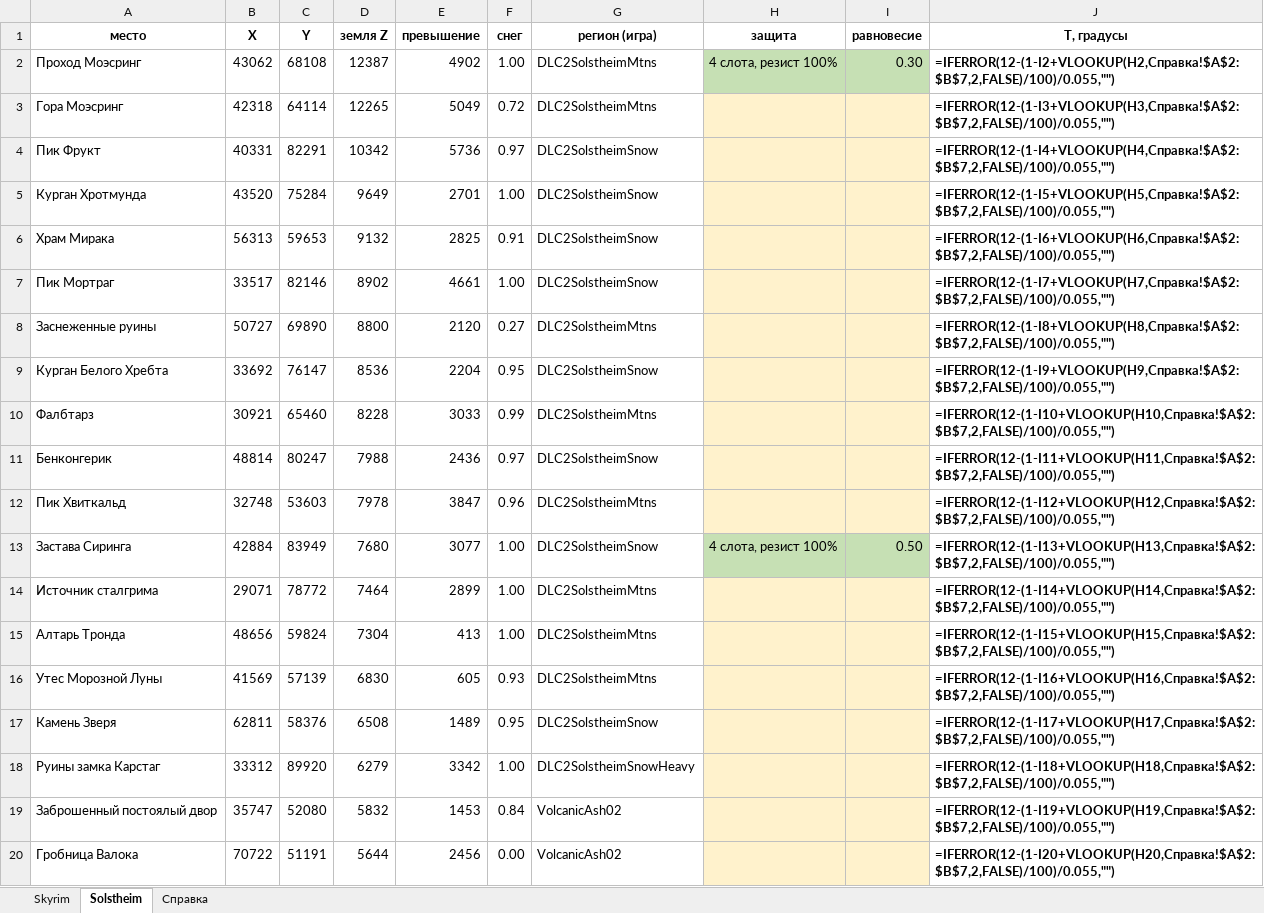
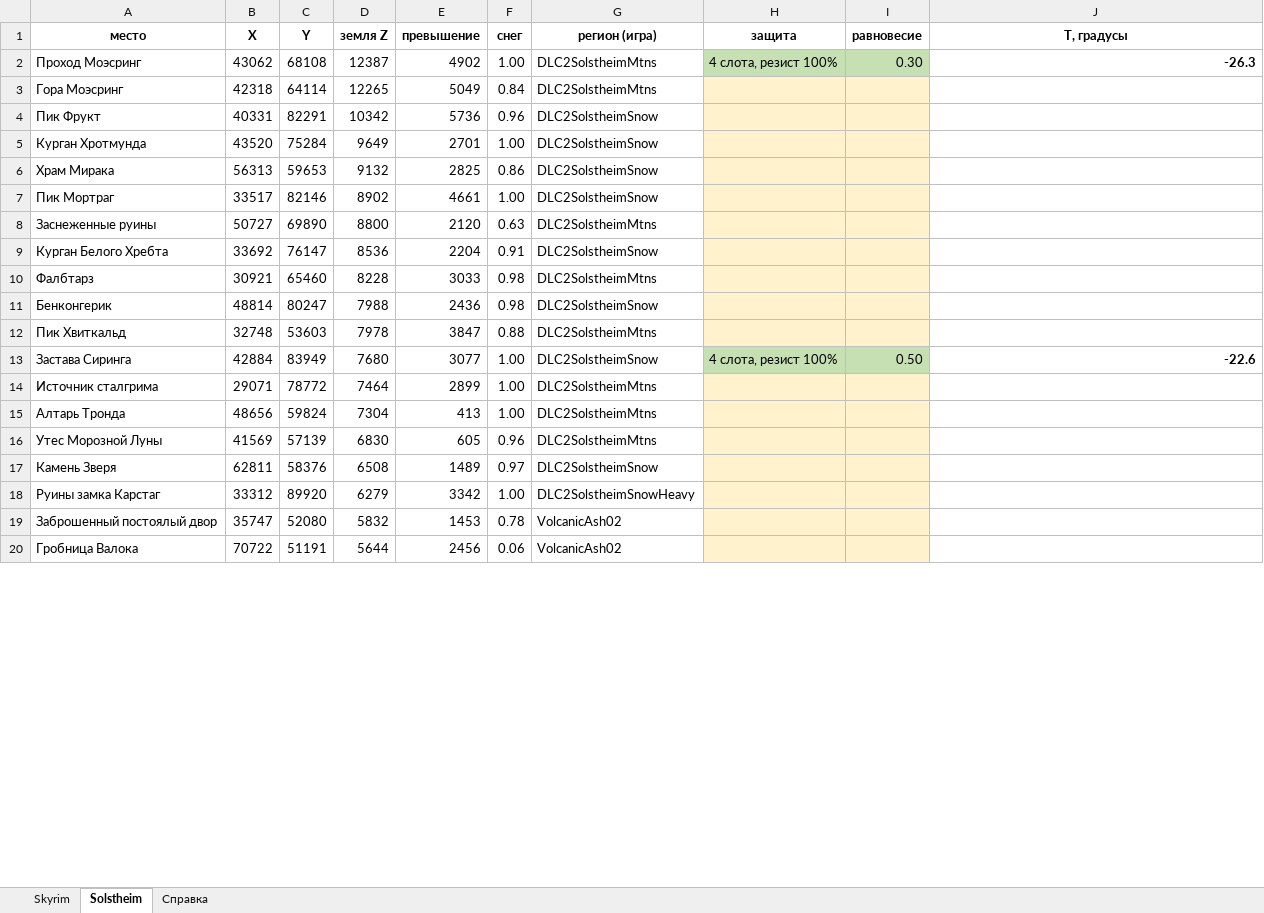
Before and after one commit to michele-hofnarr/RFAB-Survival-Layer, an Excel workbook: docs/control_points.xlsx, sheet Solstheim, drawn as a sheet; only a part is shown; values as stored, in another font and other column widths than the file's, no borders; formulas without a stored value are shown as written; the diff covers the shown part only; the diff names each change by its address in the sheet, - before the commit and + after, or states it on an @@ line.

```diff
--- a/docs/control_points.xlsx (sheet Solstheim)
+++ b/docs/control_points.xlsx (sheet Solstheim)
-J2 (T, градусы): =IFERROR(12-(1-I2+VLOOKUP(H2,Справка!$A$2:$B$7,2,FALSE)/100)/0.055,"")
+J2 (T, градусы): -26.3
-F3 (снег): 0.72
+F3 (снег): 0.84
-J3 (T, градусы): =IFERROR(12-(1-I3+VLOOKUP(H3,Справка!$A$2:$B$7,2,FALSE)/100)/0.055,"")
+J3 (T, градусы): (empty)
-F4 (снег): 0.97
+F4 (снег): 0.96
-J4 (T, градусы): =IFERROR(12-(1-I4+VLOOKUP(H4,Справка!$A$2:$B$7,2,FALSE)/100)/0.055,"")
+J4 (T, градусы): (empty)
-J5 (T, градусы): =IFERROR(12-(1-I5+VLOOKUP(H5,Справка!$A$2:$B$7,2,FALSE)/100)/0.055,"")
+J5 (T, градусы): (empty)
-F6 (снег): 0.91
+F6 (снег): 0.86
-J6 (T, градусы): =IFERROR(12-(1-I6+VLOOKUP(H6,Справка!$A$2:$B$7,2,FALSE)/100)/0.055,"")
+J6 (T, градусы): (empty)
-J7 (T, градусы): =IFERROR(12-(1-I7+VLOOKUP(H7,Справка!$A$2:$B$7,2,FALSE)/100)/0.055,"")
+J7 (T, градусы): (empty)
-F8 (снег): 0.27
+F8 (снег): 0.63
-J8 (T, градусы): =IFERROR(12-(1-I8+VLOOKUP(H8,Справка!$A$2:$B$7,2,FALSE)/100)/0.055,"")
+J8 (T, градусы): (empty)
-F9 (снег): 0.95
+F9 (снег): 0.91
-J9 (T, градусы): =IFERROR(12-(1-I9+VLOOKUP(H9,Справка!$A$2:$B$7,2,FALSE)/100)/0.055,"")
+J9 (T, градусы): (empty)
-F10 (снег): 0.99
+F10 (снег): 0.98
-J10 (T, градусы): =IFERROR(12-(1-I10+VLOOKUP(H10,Справка!$A$2:$B$7,2,FALSE)/100)/0.055,"")
+J10 (T, градусы): (empty)
-F11 (снег): 0.97
+F11 (снег): 0.98
-J11 (T, градусы): =IFERROR(12-(1-I11+VLOOKUP(H11,Справка!$A$2:$B$7,2,FALSE)/100)/0.055,"")
+J11 (T, градусы): (empty)
-F12 (снег): 0.96
+F12 (снег): 0.88
-J12 (T, градусы): =IFERROR(12-(1-I12+VLOOKUP(H12,Справка!$A$2:$B$7,2,FALSE)/100)/0.055,"")
+J12 (T, градусы): (empty)
-J13 (T, градусы): =IFERROR(12-(1-I13+VLOOKUP(H13,Справка!$A$2:$B$7,2,FALSE)/100)/0.055,"")
+J13 (T, градусы): -22.6
-J14 (T, градусы): =IFERROR(12-(1-I14+VLOOKUP(H14,Справка!$A$2:$B$7,2,FALSE)/100)/0.055,"")
+J14 (T, градусы): (empty)
-J15 (T, градусы): =IFERROR(12-(1-I15+VLOOKUP(H15,Справка!$A$2:$B$7,2,FALSE)/100)/0.055,"")
+J15 (T, градусы): (empty)
-F16 (снег): 0.93
+F16 (снег): 0.96
-J16 (T, градусы): =IFERROR(12-(1-I16+VLOOKUP(H16,Справка!$A$2:$B$7,2,FALSE)/100)/0.055,"")
+J16 (T, градусы): (empty)
-F17 (снег): 0.95
+F17 (снег): 0.97
-J17 (T, градусы): =IFERROR(12-(1-I17+VLOOKUP(H17,Справка!$A$2:$B$7,2,FALSE)/100)/0.055,"")
+J17 (T, градусы): (empty)
-J18 (T, градусы): =IFERROR(12-(1-I18+VLOOKUP(H18,Справка!$A$2:$B$7,2,FALSE)/100)/0.055,"")
+J18 (T, градусы): (empty)
-F19 (снег): 0.84
+F19 (снег): 0.78
-J19 (T, градусы): =IFERROR(12-(1-I19+VLOOKUP(H19,Справка!$A$2:$B$7,2,FALSE)/100)/0.055,"")
+J19 (T, градусы): (empty)
-F20 (снег): 0.00
+F20 (снег): 0.06
-J20 (T, градусы): =IFERROR(12-(1-I20+VLOOKUP(H20,Справка!$A$2:$B$7,2,FALSE)/100)/0.055,"")
+J20 (T, градусы): (empty)
```
Also changed, not shown: 50 edited cells elsewhere in this sheet, sheet Skyrim, 17 other files.
